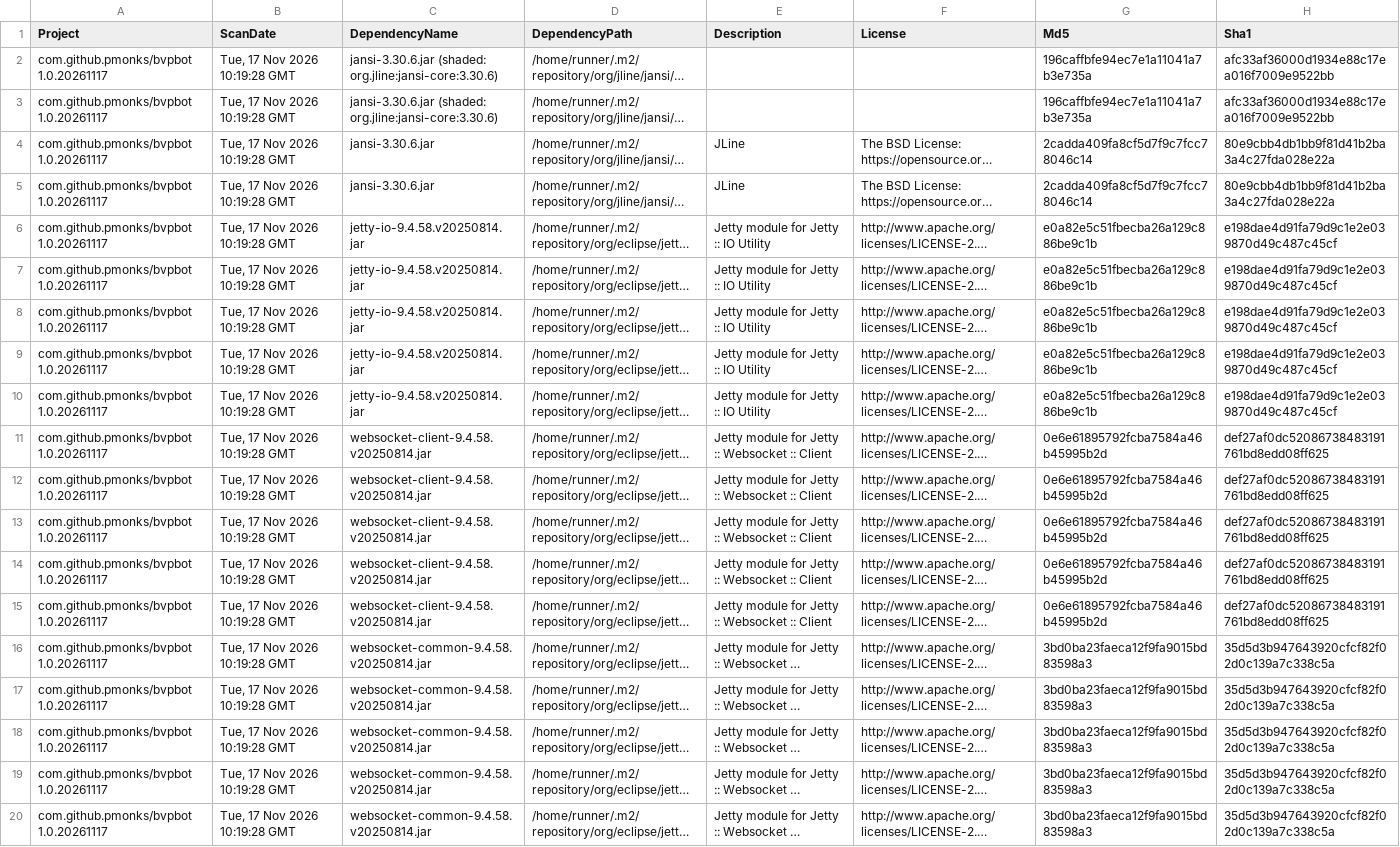
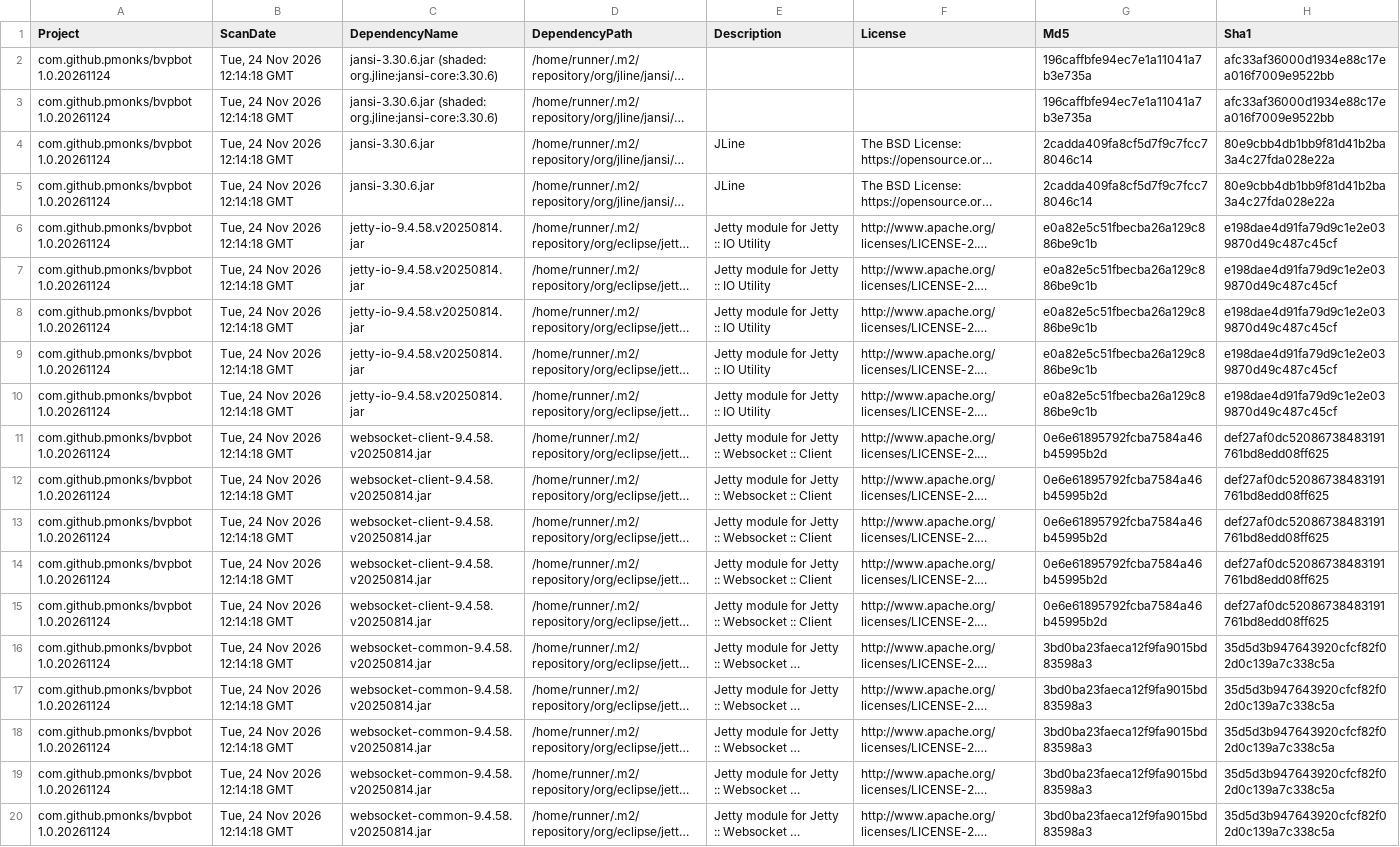
Before and after one commit to pmonks/bvpbot, a CSV file: nvd/dependency-check-report.csv, drawn as a sheet; only a part is shown; long unchanged cells end in …; the diff names each change by its address in the sheet, - before the commit and + after, or states it on an @@ line.

```diff
--- a/nvd/dependency-check-report.csv
+++ b/nvd/dependency-check-report.csv
-A2:A20 (Project): com.github.pmonks/bvpbot 1.0.20261117
+A2:A20 (Project): com.github.pmonks/bvpbot 1.0.20261124
-B2:B20 (ScanDate): Tue, 17 Nov 2026 10:19:28 GMT
+B2:B20 (ScanDate): Tue, 24 Nov 2026 12:14:18 GMT
```
Also changed, not shown: 8 other files.
